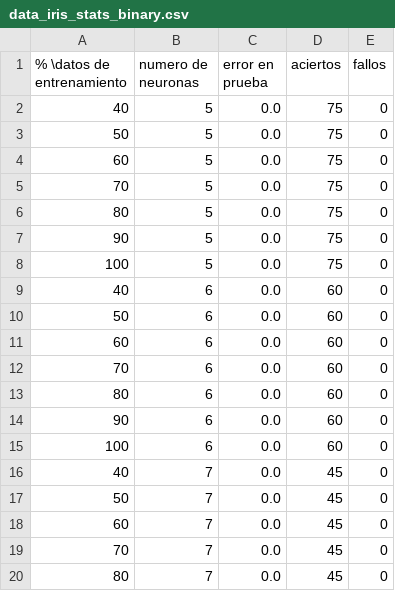
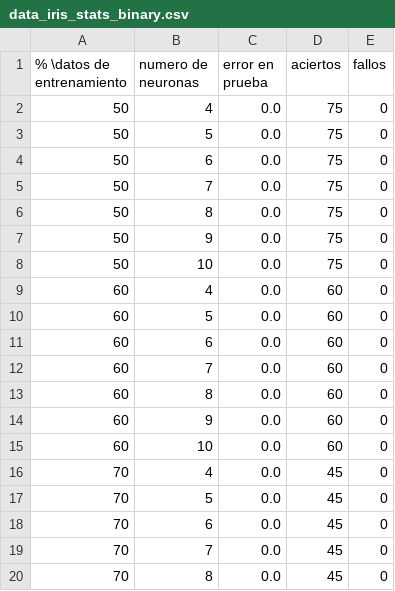
Before and after one commit to fefi95/InteligenciaArtificial, a CSV file: IA_II/proyecto2/Edward/datosP2EM2017/data_iris_stats_binary.csv, drawn as a sheet; only a part is shown; the diff covers the shown part only.

```diff
--- a/IA_II/proyecto2/Edward/datosP2EM2017/data_iris_stats_binary.csv
+++ b/IA_II/proyecto2/Edward/datosP2EM2017/data_iris_stats_binary.csv
@@ -1,20 +1,20 @@
 % \datos de entrenamiento, numero de neuronas, error en prueba, aciertos, fallos
-40, 5, 0.0, 75, 0
+50, 4, 0.0, 75, 0
 50, 5, 0.0, 75, 0
-60, 5, 0.0, 75, 0
-70, 5, 0.0, 75, 0
-80, 5, 0.0, 75, 0
-90, 5, 0.0, 75, 0
-100, 5, 0.0, 75, 0
-40, 6, 0.0, 60, 0
-50, 6, 0.0, 60, 0
+50, 6, 0.0, 75, 0
+50, 7, 0.0, 75, 0
+50, 8, 0.0, 75, 0
+50, 9, 0.0, 75, 0
+50, 10, 0.0, 75, 0
+60, 4, 0.0, 60, 0
+60, 5, 0.0, 60, 0
 60, 6, 0.0, 60, 0
-70, 6, 0.0, 60, 0
-80, 6, 0.0, 60, 0
-90, 6, 0.0, 60, 0
-100, 6, 0.0, 60, 0
-40, 7, 0.0, 45, 0
-50, 7, 0.0, 45, 0
-60, 7, 0.0, 45, 0
+60, 7, 0.0, 60, 0
+60, 8, 0.0, 60, 0
+60, 9, 0.0, 60, 0
+60, 10, 0.0, 60, 0
+70, 4, 0.0, 45, 0
+70, 5, 0.0, 45, 0
+70, 6, 0.0, 45, 0
 70, 7, 0.0, 45, 0
-80, 7, 0.0, 45, 0
+70, 8, 0.0, 45, 0
```
Also changed, not shown: 2 added rows, 2 removed rows and 24 edited cells elsewhere in this file, IA_II/proyecto2/Edward/datosP2EM2017/data_iris_stats_class.csv, 3 other files.
